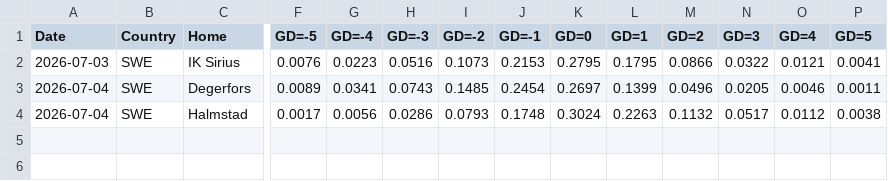
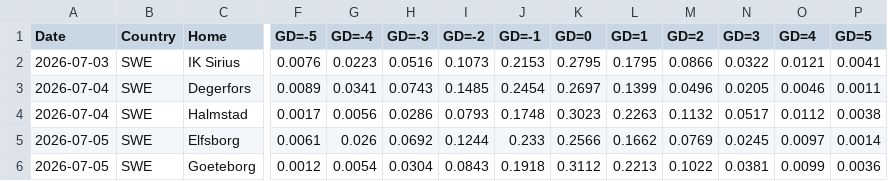
Before and after one commit to majoroka/sportBet-App, a CSV file: public/data/clubelo_latest.csv, drawn as a sheet; only a part is shown, gaps mark what is left out; rows hold the shown columns only; the diff names each change by its address in the sheet, - before the commit and + after, or states it on an @@ line.

```diff
--- a/public/data/clubelo_latest.csv
+++ b/public/data/clubelo_latest.csv
-K4 (GD=0): 0.3024
+K4 (GD=0): 0.3023
+row 5: 2026-07-05 | SWE | Elfsborg | 0.0061 | 0.026 | 0.0692 | 0.1244 | 0.233 | 0.2566 | 0.1662 | 0.0769 | 0.0245 | 0.0097 | 0.0014
+row 6: 2026-07-05 | SWE | Goeteborg | 0.0012 | 0.0054 | 0.0304 | 0.0843 | 0.1918 | 0.3112 | 0.2213 | 0.1022 | 0.0381 | 0.0099 | 0.0036
```
